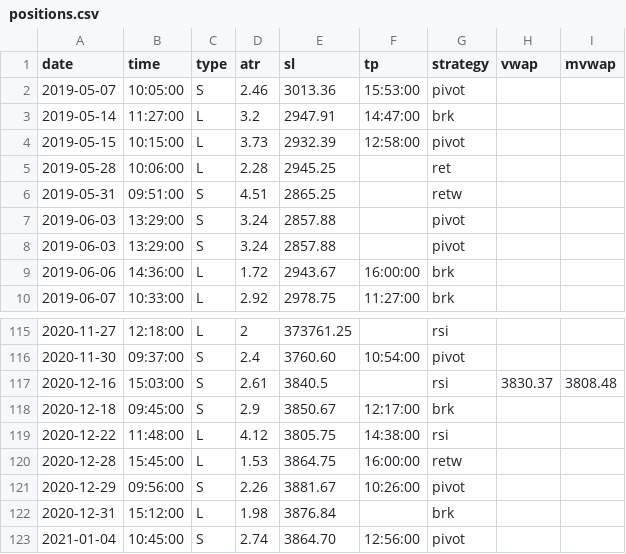
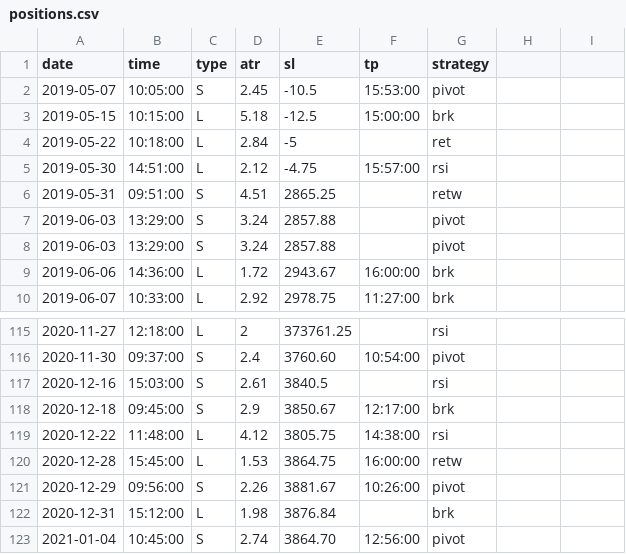
Before and after one commit to eriksolg/strategy_backtester, a CSV file: positions.csv, drawn as a sheet; only a part is shown, gaps mark what is left out.

```diff
--- a/positions.csv
+++ b/positions.csv
@@ -1,6 +1,6 @@
-date,time,type,atr,sl,tp,strategy,vwap,mvwap
-2019-05-07,10:05:00,S,2.46,3013.36,15:53:00,pivot
-2019-05-14,11:27:00,L,3.2,2947.91,14:47:00,brk
-2019-05-15,10:15:00,L,3.73,2932.39,12:58:00,pivot
-2019-05-28,10:06:00,L,2.28,2945.25,,ret
+date,time,type,atr,sl,tp,strategy
+2019-05-07,10:05:00,S,2.45,-10.5,15:53:00,pivot
+2019-05-15,10:15:00,L,5.18,-12.5,15:00:00,brk
+2019-05-22,10:18:00,L,2.84,-5,,ret
+2019-05-30,14:51:00,L,2.12,-4.75,15:57:00,rsi
 2019-05-31,09:51:00,S,4.51,2865.25,,retw
@@ -116,3 +116,3 @@ date,time,type,atr,sl,tp,strategy,vwap,mvwap
 2020-11-30,09:37:00,S,2.4,3760.60,10:54:00,pivot
-2020-12-16,15:03:00,S,2.61,3840.5,,rsi,3830.37,3808.48
+2020-12-16,15:03:00,S,2.61,3840.5,,rsi
 2020-12-18,09:45:00,S,2.9,3850.67,12:17:00,brk
```
Also changed, not shown: 1 other file.
